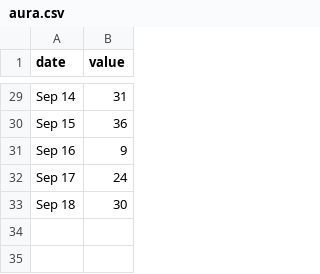
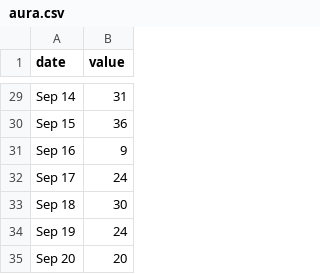
Before and after one commit to jeffsunquist/jeffsunquist.github.io, a CSV file: data/aura.csv, drawn as a sheet; only a part is shown, gaps mark what is left out.

Commit message:
Update aura.csv

```diff
--- a/data/aura.csv
+++ b/data/aura.csv
@@ -33 +33,3 @@ Sep 17,24
 Sep 18,30
+Sep 19,24
+Sep 20,20
```
